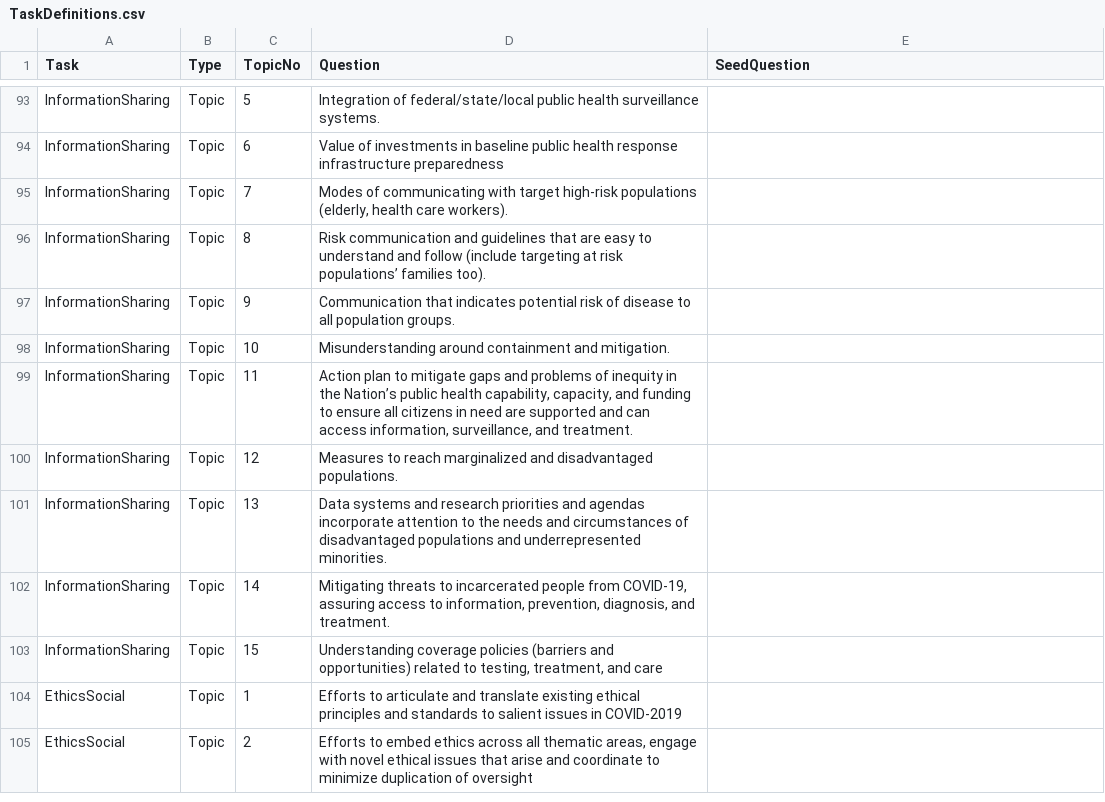
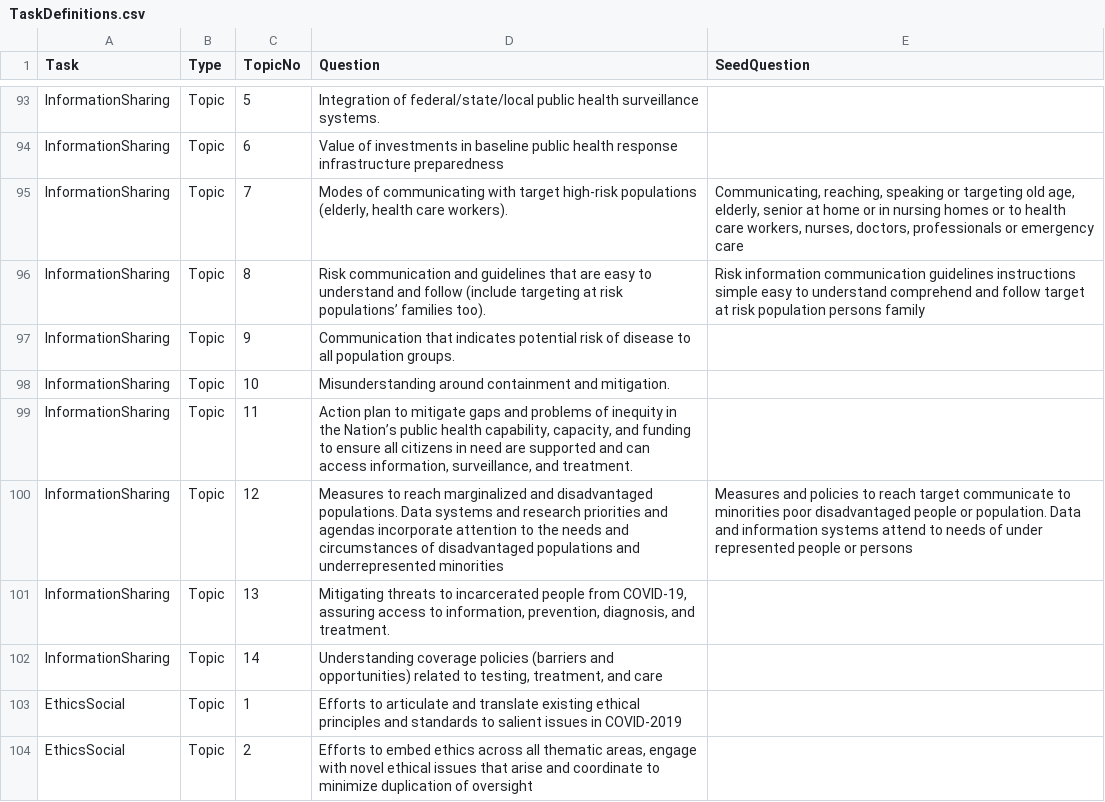
Before and after one commit to dgunning/cord19, a CSV file: data/cordsupport/TaskDefinitions.csv, drawn as a sheet; only a part is shown, gaps mark what is left out.

```diff
--- a/data/cordsupport/TaskDefinitions.csv
+++ b/data/cordsupport/TaskDefinitions.csv
@@ -94,4 +94,4 @@ InformationSharing,Topic,5,Integration of federal/state/local public health surv
 InformationSharing,Topic,6,Value of investments in baseline public health response infrastructure preparedness,
-InformationSharing,Topic,7,"Modes of communicating with target high-risk populations (elderly, health care workers).",
-InformationSharing,Topic,8,Risk communication and guidelines that are easy to understand and follow (include targeting at risk populations’ families too).,
+InformationSharing,Topic,7,"Modes of communicating with target high-risk populations (elderly, health care workers).","Communicating, reaching, speaking or targeting old age, elderly, senior at home or in nursing homes or to health care workers, nurses, doctors, professionals or emergency care"
+InformationSharing,Topic,8,Risk communication and guidelines that are easy to understand and follow (include targeting at risk populations’ families too).,Risk information communication guidelines instructions simple easy to understand comprehend and follow target at risk population persons family
 InformationSharing,Topic,9,Communication that indicates potential risk of disease to all population groups.,
@@ -99,6 +99,5 @@ InformationSharing,Topic,10,Misunderstanding around containment and mitigation.,
 InformationSharing,Topic,11,"Action plan to mitigate gaps and problems of inequity in the Nation’s public health capability, capacity, and funding to ensure all citizens in need are supported and can access information, surveillance, and treatment.",
-InformationSharing,Topic,12,Measures to reach marginalized and disadvantaged populations.,
-InformationSharing,Topic,13,Data systems and research priorities and agendas incorporate attention to the needs and circumstances of disadvantaged populations and underrepresented minorities.,
-InformationSharing,Topic,14,"Mitigating threats to incarcerated people from COVID-19, assuring access to information, prevention, diagnosis, and treatment.",
-InformationSharing,Topic,15,"Understanding coverage policies (barriers and opportunities) related to testing, treatment, and care",
+InformationSharing,Topic,12,Measures to reach marginalized and disadvantaged populations. Data systems and research priorities and agendas incorporate attention to the needs and circumstances of disadvantaged populations and underrepresented minorities,Measures and policies to reach target communicate to minorities poor disadvantaged people or population. Data and information systems attend to needs of under represented people or persons
+InformationSharing,Topic,13,"Mitigating threats to incarcerated people from COVID-19, assuring access to information, prevention, diagnosis, and treatment.",
+InformationSharing,Topic,14,"Understanding coverage policies (barriers and opportunities) related to testing, treatment, and care",
 EthicsSocial,Topic,1,Efforts to articulate and translate existing ethical principles and standards to salient issues in COVID-2019,
```
Also changed, not shown: 2 other files.
